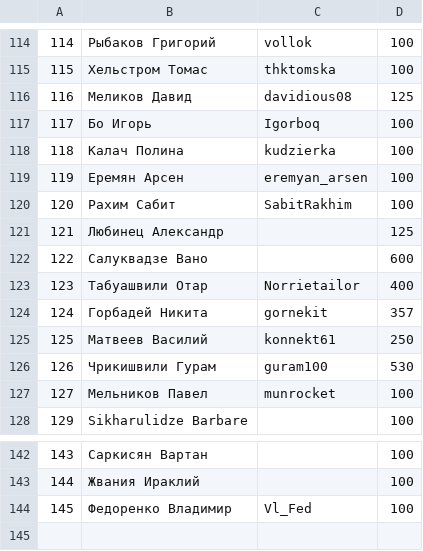
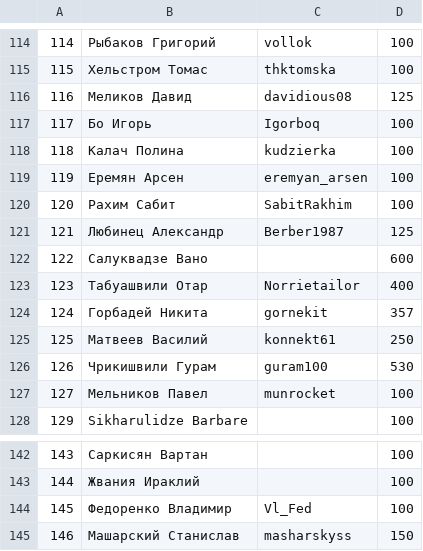
Before and after one commit to 2thinkcritical/tournaments, a CSV file: Players.csv, drawn as a sheet; only a part is shown, gaps mark what is left out.

```diff
--- a/Players.csv
+++ b/Players.csv
@@ -120,3 +120,3 @@
 120,Рахим Сабит,SabitRakhim,100
-121,Любинец Александр,,125
+121,Любинец Александр,Berber1987,125
 122,Салуквадзе Вано,,600
@@ -144 +144,2 @@
 145,Федоренко Владимир,Vl_Fed,100
+146,Машарский Станислав,masharskyss,150
```
Also changed, not shown: 1 other file.
